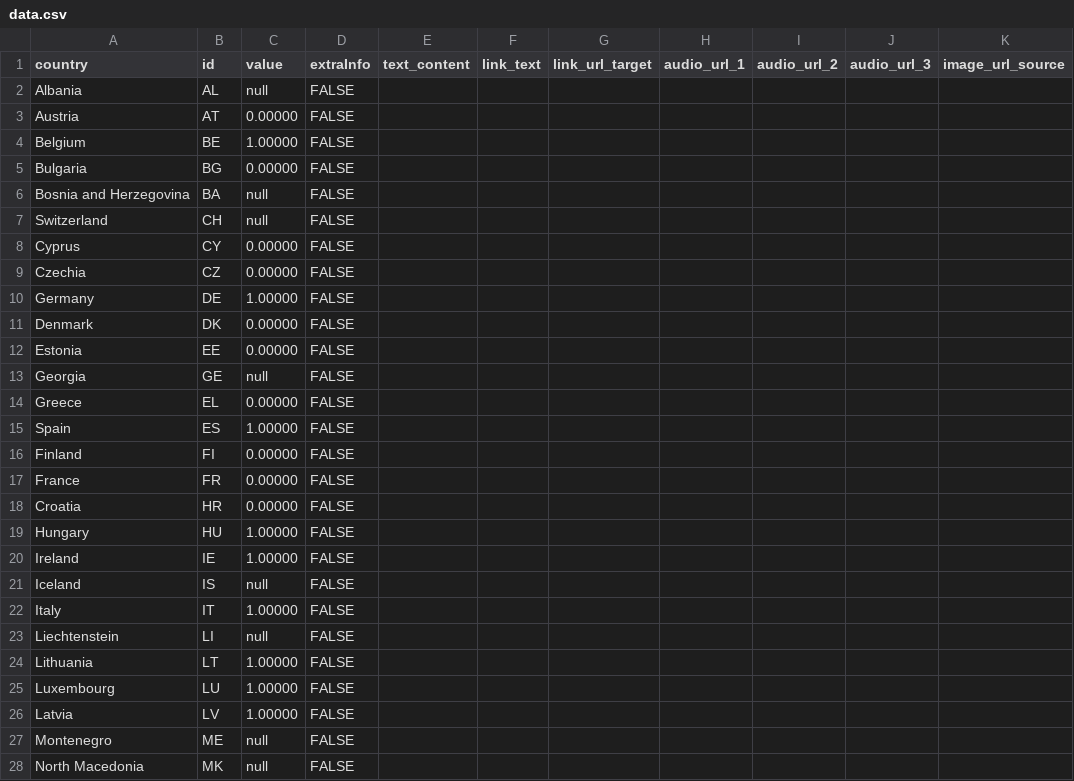
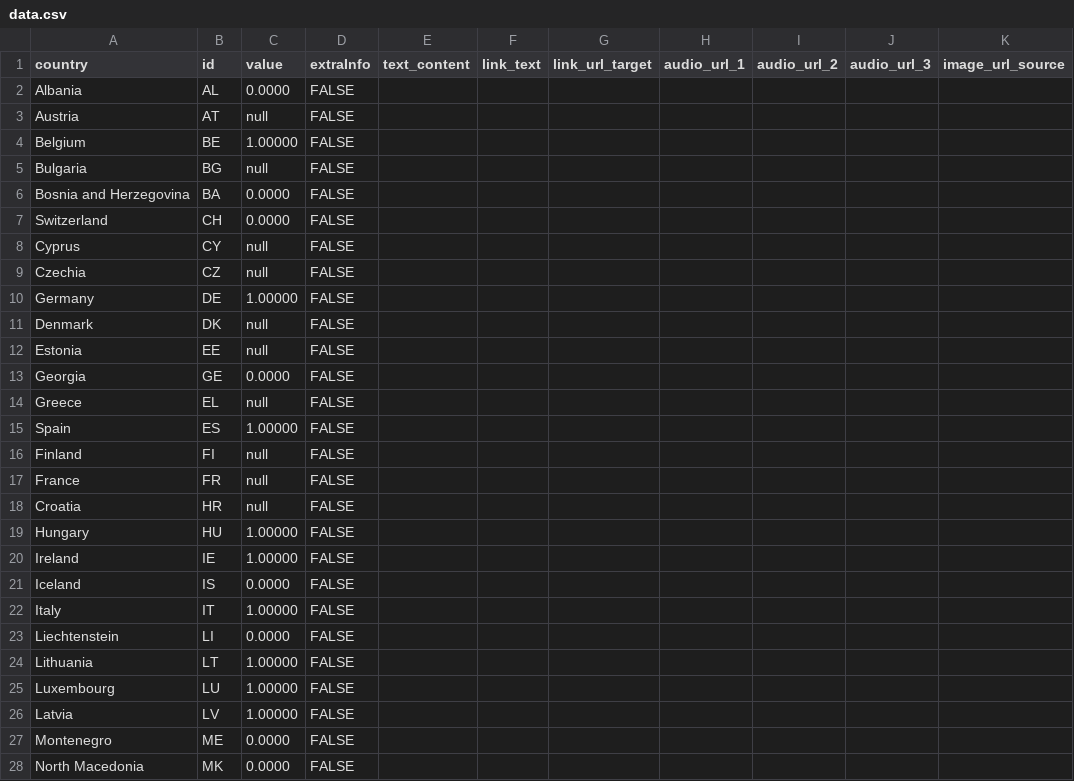
Before and after one commit to EuranetPlus/map-abortion-counseling, a CSV file: static/data/thematic/data.csv, drawn as a sheet; only a part is shown; the diff covers the shown part only; the diff names each change by its address in the sheet, - before the commit and + after, or states it on an @@ line.

Commit message:
Update data.csv

```diff
--- a/static/data/thematic/data.csv
+++ b/static/data/thematic/data.csv
-C2 (value): null
+C2 (value): 0.0000
-C3 (value): 0.00000
+C3 (value): null
-C5 (value): 0.00000
+C5 (value): null
-C6:C7 (value): null
+C6:C7 (value): 0.0000
-C8:C9 (value): 0.00000
+C8:C9 (value): null
-C11:C12 (value): 0.00000
+C11:C12 (value): null
-C13 (value): null
+C13 (value): 0.0000
-C14 (value): 0.00000
+C14 (value): null
-C16:C18 (value): 0.00000
+C16:C18 (value): null
-C21 (value): null
+C21 (value): 0.0000
-C23 (value): null
+C23 (value): 0.0000
-C27:C28 (value): null
+C27:C28 (value): 0.0000
```
Also changed, not shown: 11 edited cells elsewhere in this file.
